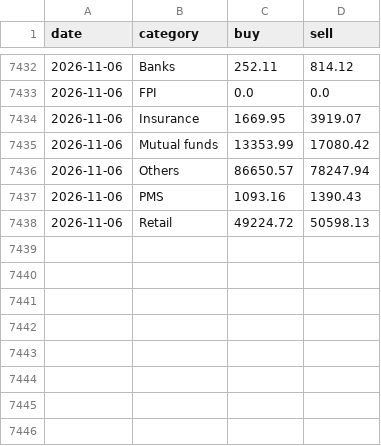
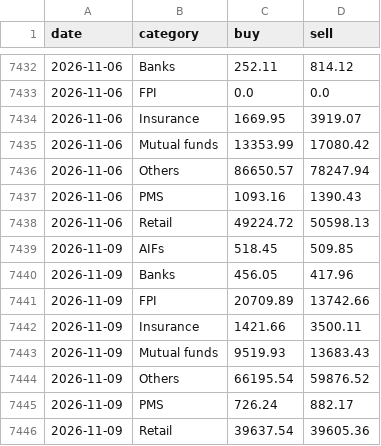
Before and after one commit to prathamgupta9004-lab/macro-lens, a CSV file: data/nse_category_daily.csv, drawn as a sheet; only a part is shown, gaps mark what is left out.

Commit message:
Data: daily update 2026-11-12

```diff
--- a/data/nse_category_daily.csv
+++ b/data/nse_category_daily.csv
@@ -7438 +7438,9 @@ date,category,buy,sell
 2026-11-06,Retail,49224.72,50598.13
+2026-11-09,AIFs,518.45,509.85
+2026-11-09,Banks,456.05,417.96
+2026-11-09,FPI,20709.89,13742.66
+2026-11-09,Insurance,1421.66,3500.11
+2026-11-09,Mutual funds,9519.93,13683.43
+2026-11-09,Others,66195.54,59876.52
+2026-11-09,PMS,726.24,882.17
+2026-11-09,Retail,39637.54,39605.36
```
Also changed, not shown: data/fii_dii_history.csv, data/nse_index_closes.csv, 2 other files.
